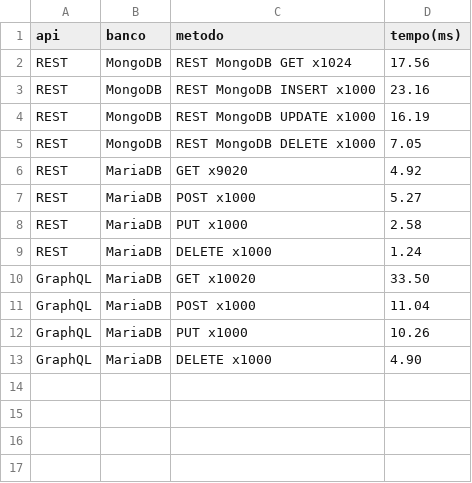
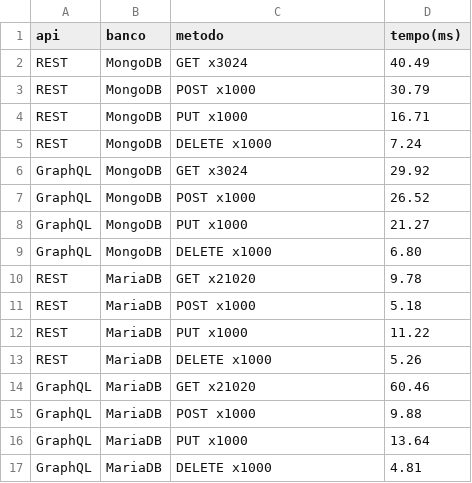
Before and after one commit to LuisBrescia/LAB5-GraphQLvsREST, a CSV file: client/benchmark_maria.csv, drawn as a sheet.

Commit message:
feat: adicionado testes graphql com mongodb

```diff
--- a/client/benchmark_maria.csv
+++ b/client/benchmark_maria.csv
@@ -1,13 +1,17 @@
 api,banco,metodo,tempo(ms)
-REST,MongoDB,REST MongoDB GET x1024,17.56
-REST,MongoDB,REST MongoDB INSERT x1000,23.16
-REST,MongoDB,REST MongoDB UPDATE x1000,16.19
-REST,MongoDB,REST MongoDB DELETE x1000,7.05
-REST,MariaDB,GET x9020,4.92
-REST,MariaDB,POST x1000,5.27
-REST,MariaDB,PUT x1000,2.58
-REST,MariaDB,DELETE x1000,1.24
-GraphQL,MariaDB,GET x10020,33.50
-GraphQL,MariaDB,POST x1000,11.04
-GraphQL,MariaDB,PUT x1000,10.26
-GraphQL,MariaDB,DELETE x1000,4.90
+REST,MongoDB,GET x3024,40.49
+REST,MongoDB,POST x1000,30.79
+REST,MongoDB,PUT x1000,16.71
+REST,MongoDB,DELETE x1000,7.24
+GraphQL,MongoDB,GET x3024,29.92
+GraphQL,MongoDB,POST x1000,26.52
+GraphQL,MongoDB,PUT x1000,21.27
+GraphQL,MongoDB,DELETE x1000,6.80
+REST,MariaDB,GET x21020,9.78
+REST,MariaDB,POST x1000,5.18
+REST,MariaDB,PUT x1000,11.22
+REST,MariaDB,DELETE x1000,5.26
+GraphQL,MariaDB,GET x21020,60.46
+GraphQL,MariaDB,POST x1000,9.88
+GraphQL,MariaDB,PUT x1000,13.64
+GraphQL,MariaDB,DELETE x1000,4.81
```
Also changed, not shown: 10 other files.
